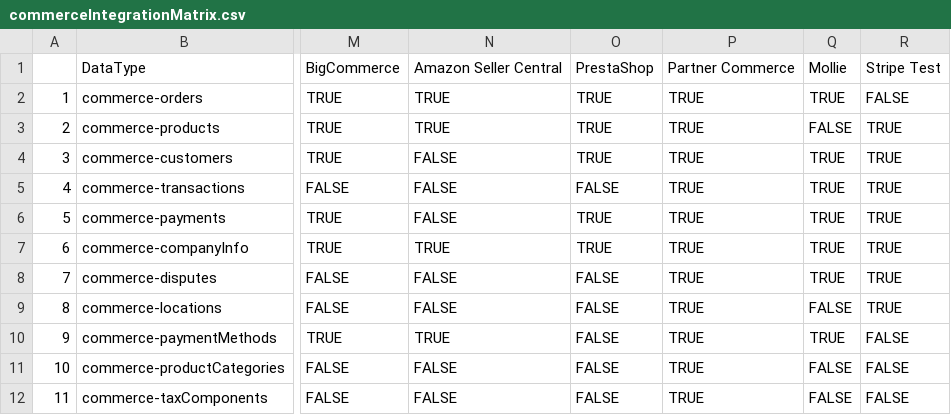
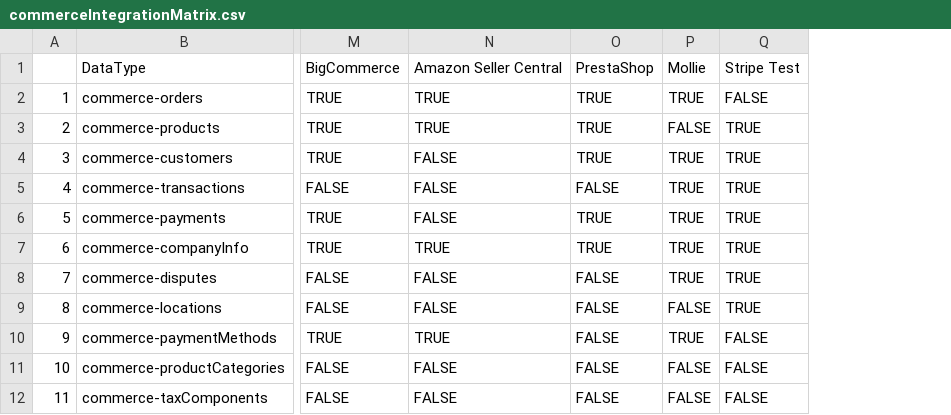
Before and after one commit to jmyorston/integrationmatrix, a CSV file: commerceIntegrationMatrix.csv, drawn as a sheet; only a part is shown, gaps mark what is left out; the diff names each change by its address in the sheet, - before the commit and + after, or states it on an @@ line.

```diff
--- a/commerceIntegrationMatrix.csv
+++ b/commerceIntegrationMatrix.csv
-column P, rows 1-12: Partner Commerce | TRUE | TRUE | TRUE | TRUE | TRUE | TRUE | TRUE | TRUE | TRUE | TRUE | TRUE
```
Also changed, not shown: accountingIntegrationMatrix.csv.
